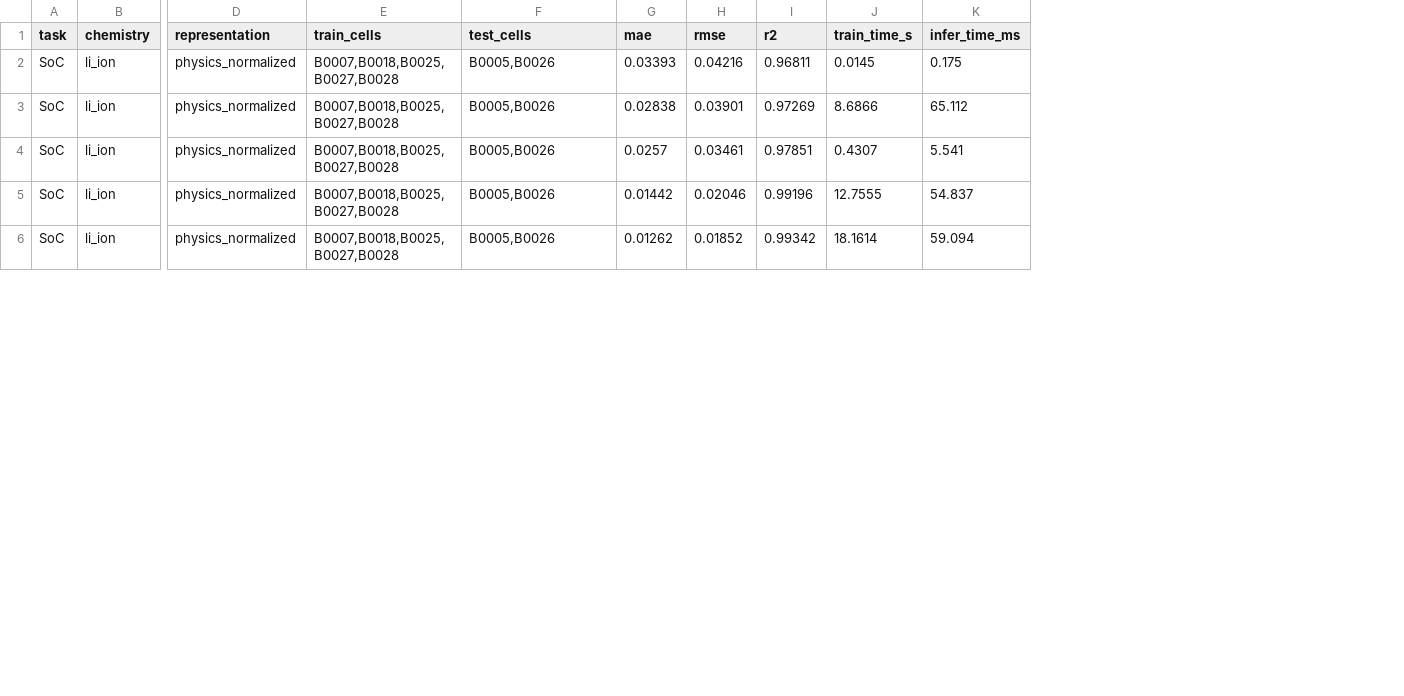
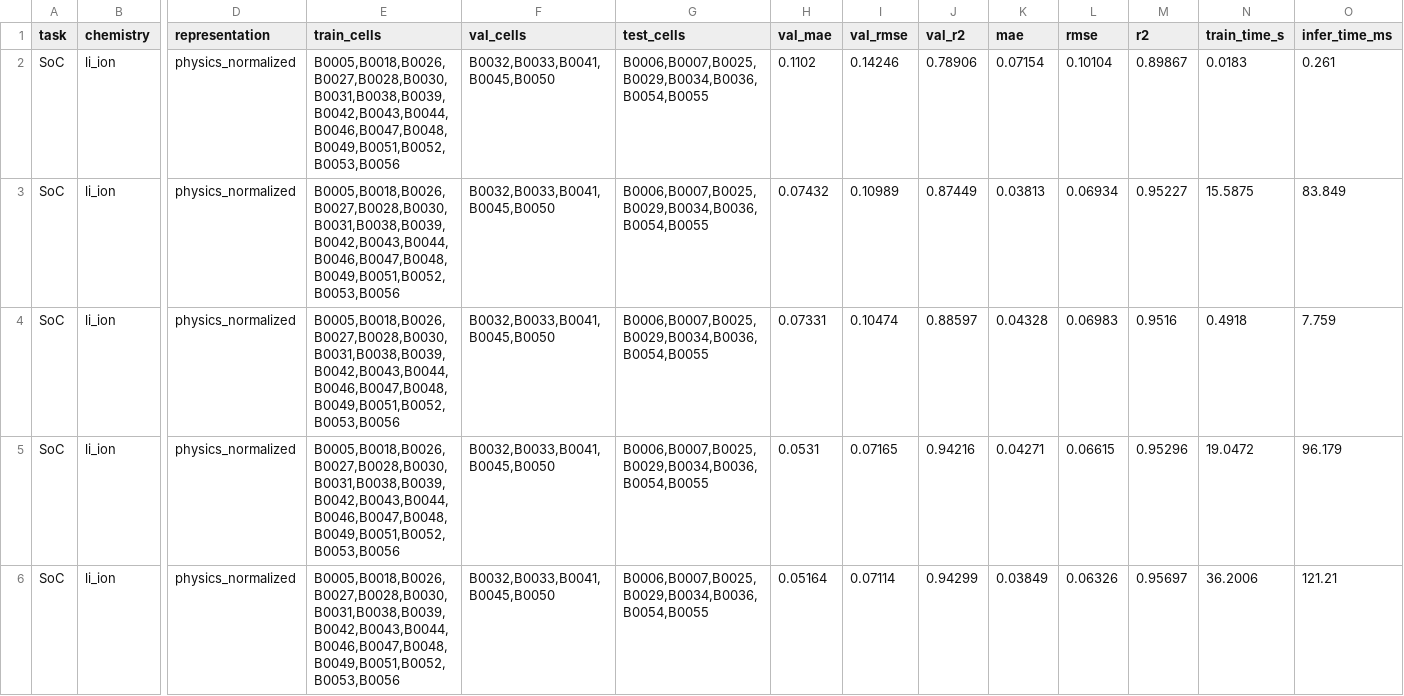
Before and after one commit to code-bhaskar/UROP, a CSV file: urop_core/outputs/tables/within_chemistry_results.csv, drawn as a sheet; only a part is shown, gaps mark what is left out; addresses are those after the commit; the diff covers the shown part only; the diff names each change by its address in the sheet, - before the commit and + after, or states it on an @@ line.

Commit message:
Switch UROP pipeline & 3D BMS Digital Twin to 100% real NASA, Wang Na-ion & Mendeley Excel datasets (zero synthetic data)
Co-authored-by: arena-agent <297053741+arena-agent@users.noreply.github.com>

```diff
--- a/urop_core/outputs/tables/within_chemistry_results.csv
+++ b/urop_core/outputs/tables/within_chemistry_results.csv
+column F (val_cells), rows 2-6: all B0032,B0033,B0041,B0045,B0050
+column H (val_mae), rows 2-6: 0.1102 | 0.07432 | 0.07331 | 0.0531 | 0.05164
+column I (val_rmse), rows 2-6: 0.14246 | 0.10989 | 0.10474 | 0.07165 | 0.07114
+column J (val_r2), rows 2-6: 0.78906 | 0.87449 | 0.88597 | 0.94216 | 0.94299
-E2:E6 (train_cells): B0007,B0018,B0025,B0027,B0028
+E2:E6 (train_cells): B0005,B0018,B0026,B0027,B0028,B0030,B0031,B0038,B0039,B0042,B0043,B0044,B0046,B0047,B0048,B0049,B0051,B0052,B0053,B0056
-G2:G6 (test_cells): B0005,B0026
+G2:G6 (test_cells): B0006,B0007,B0025,B0029,B0034,B0036,B0054,B0055
-K2 (mae): 0.03393
+K2 (mae): 0.07154
-L2 (rmse): 0.04216
+L2 (rmse): 0.10104
-M2 (r2): 0.96811
+M2 (r2): 0.89867
-N2 (train_time_s): 0.0145
+N2 (train_time_s): 0.0183
-O2 (infer_time_ms): 0.175
+O2 (infer_time_ms): 0.261
-K3 (mae): 0.02838
+K3 (mae): 0.03813
-L3 (rmse): 0.03901
+L3 (rmse): 0.06934
-M3 (r2): 0.97269
+M3 (r2): 0.95227
-N3 (train_time_s): 8.6866
+N3 (train_time_s): 15.5875
-O3 (infer_time_ms): 65.112
+O3 (infer_time_ms): 83.849
-K4 (mae): 0.0257
+K4 (mae): 0.04328
-L4 (rmse): 0.03461
+L4 (rmse): 0.06983
-M4 (r2): 0.97851
+M4 (r2): 0.9516
-N4 (train_time_s): 0.4307
+N4 (train_time_s): 0.4918
-O4 (infer_time_ms): 5.541
+O4 (infer_time_ms): 7.759
-K5 (mae): 0.01442
+K5 (mae): 0.04271
-L5 (rmse): 0.02046
+L5 (rmse): 0.06615
-M5 (r2): 0.99196
+M5 (r2): 0.95296
-N5 (train_time_s): 12.7555
+N5 (train_time_s): 19.0472
-O5 (infer_time_ms): 54.837
+O5 (infer_time_ms): 96.179
-K6 (mae): 0.01262
+K6 (mae): 0.03849
-L6 (rmse): 0.01852
+L6 (rmse): 0.06326
-M6 (r2): 0.99342
+M6 (r2): 0.95697
-N6 (train_time_s): 18.1614
+N6 (train_time_s): 36.2006
-O6 (infer_time_ms): 59.094
+O6 (infer_time_ms): 121.21
```
Also changed, not shown: 105 edited cells elsewhere in this file, urop_core/outputs/tables/adaptive_charging_results.csv, urop_core/outputs/tables/bigdata_protocol_temp_summary.csv, 47 other files.
